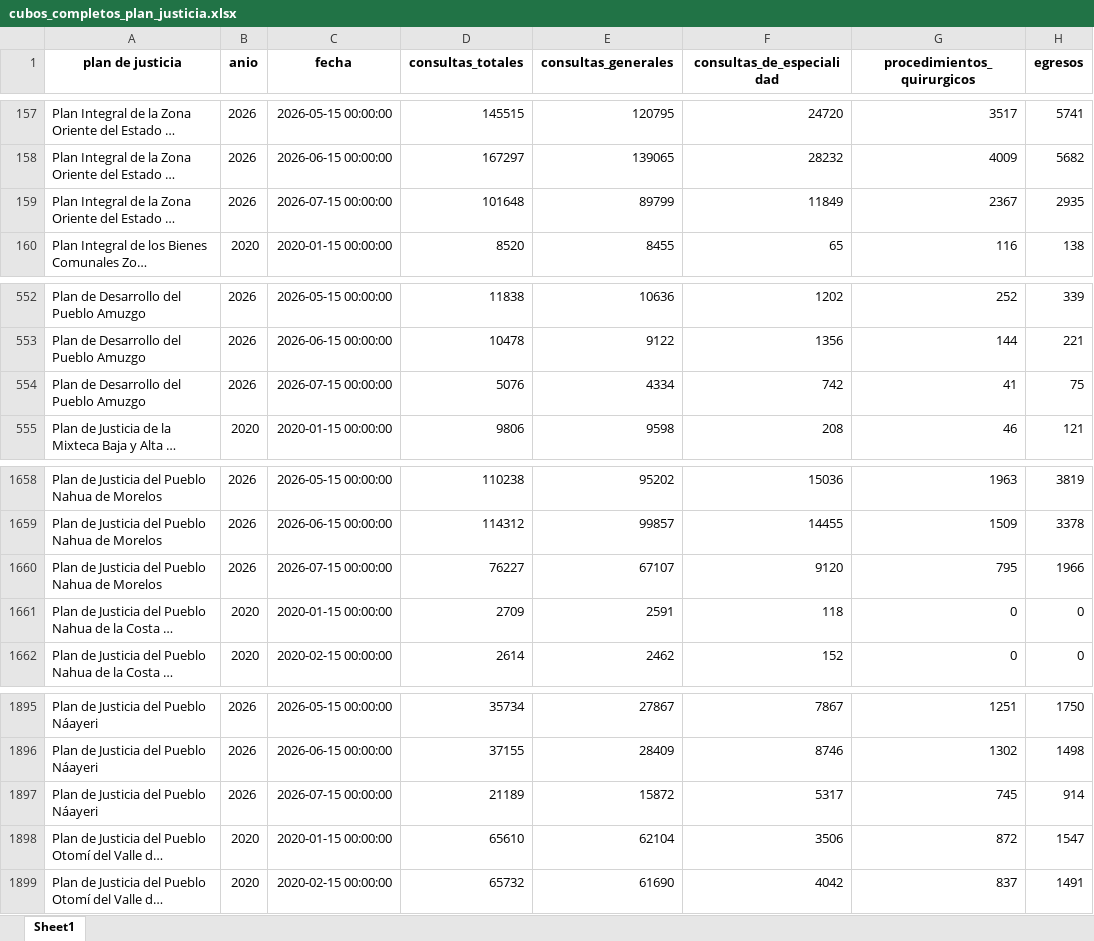
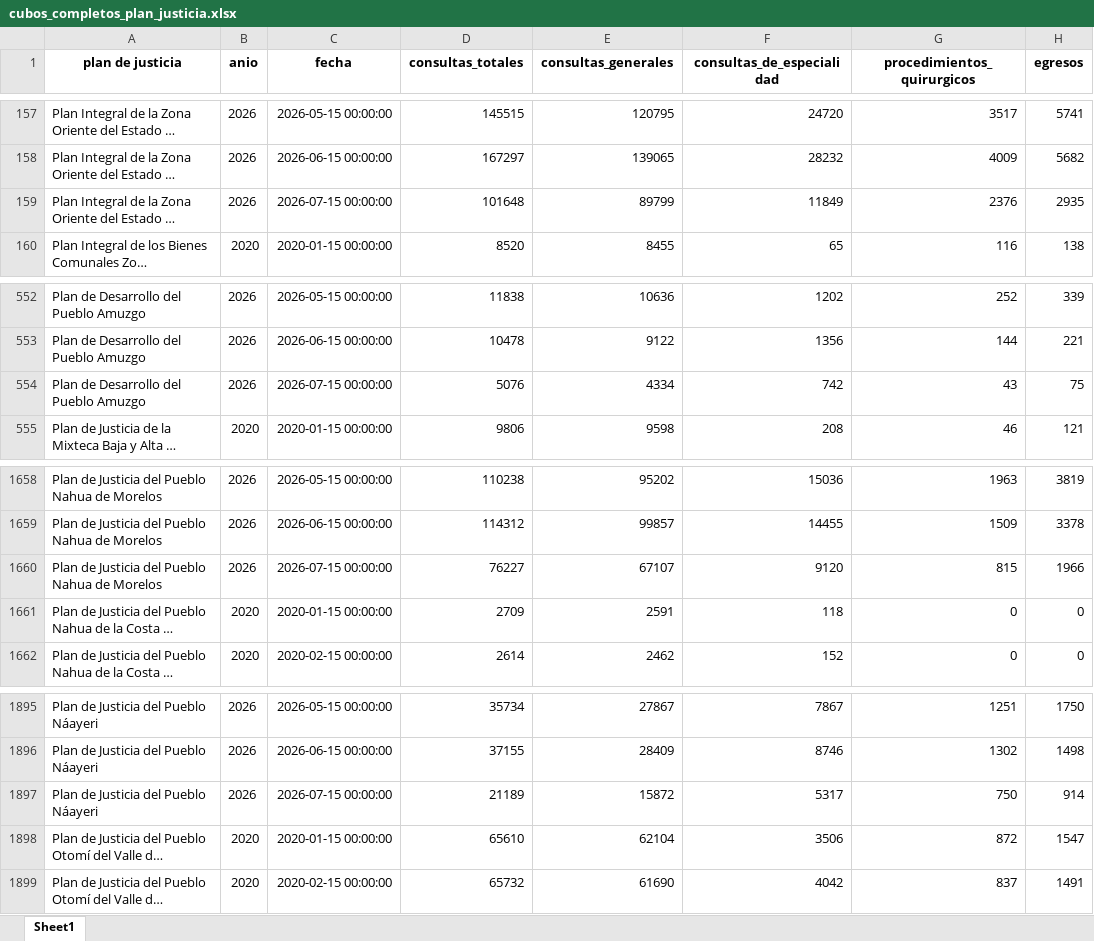
Before and after one commit to Brittany-Pereo/App-completa-productividad, an Excel workbook: data/plan_justicia/cubos_completos_plan_justicia.xlsx, sheet Sheet1, drawn as a sheet; only a part is shown, gaps mark what is left out; long unchanged cells end in …; values as stored, in another font and other column widths than the file's, no borders; the diff names each change by its address in the sheet, - before the commit and + after, or states it on an @@ line.

```diff
--- a/data/plan_justicia/cubos_completos_plan_justicia.xlsx (sheet Sheet1)
+++ b/data/plan_justicia/cubos_completos_plan_justicia.xlsx (sheet Sheet1)
-G159 (procedimientos_quirurgicos): 2367
+G159 (procedimientos_quirurgicos): 2376
-G554 (procedimientos_quirurgicos): 41
+G554 (procedimientos_quirurgicos): 43
-G1660 (procedimientos_quirurgicos): 795
+G1660 (procedimientos_quirurgicos): 815
-G1897 (procedimientos_quirurgicos): 745
+G1897 (procedimientos_quirurgicos): 750
```
Also changed, not shown: data/plan_justicia/procedimientos_personas_plan_justicia.xlsx.
